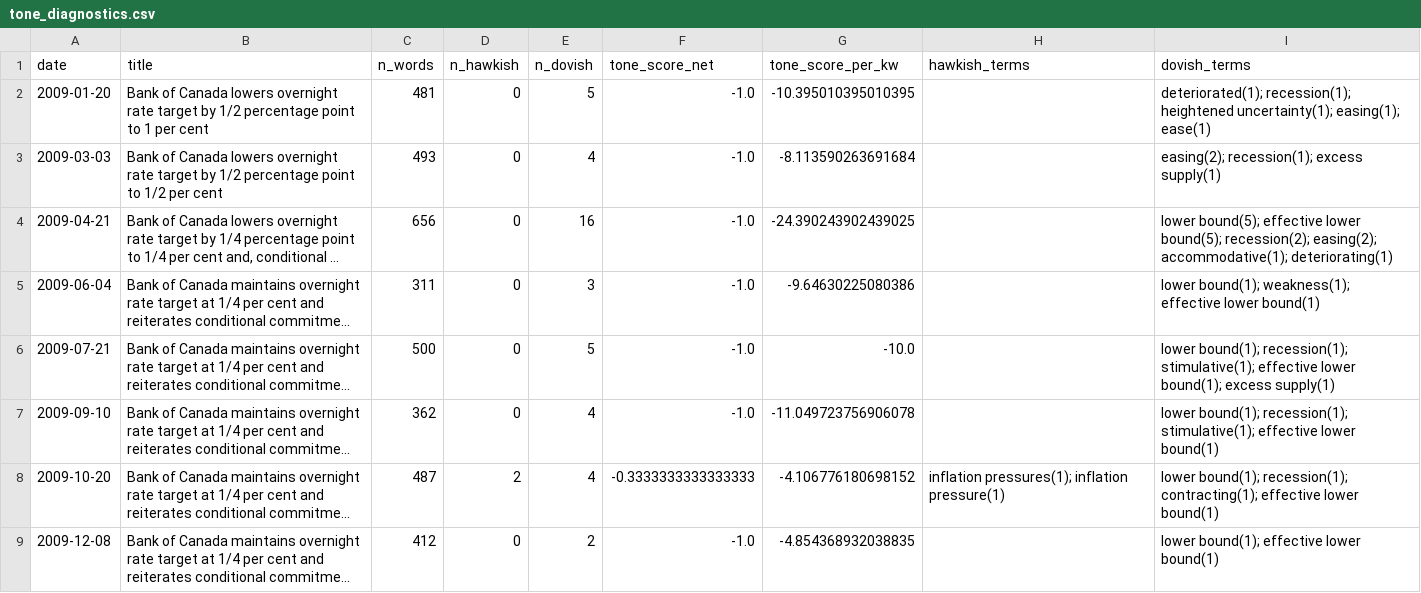
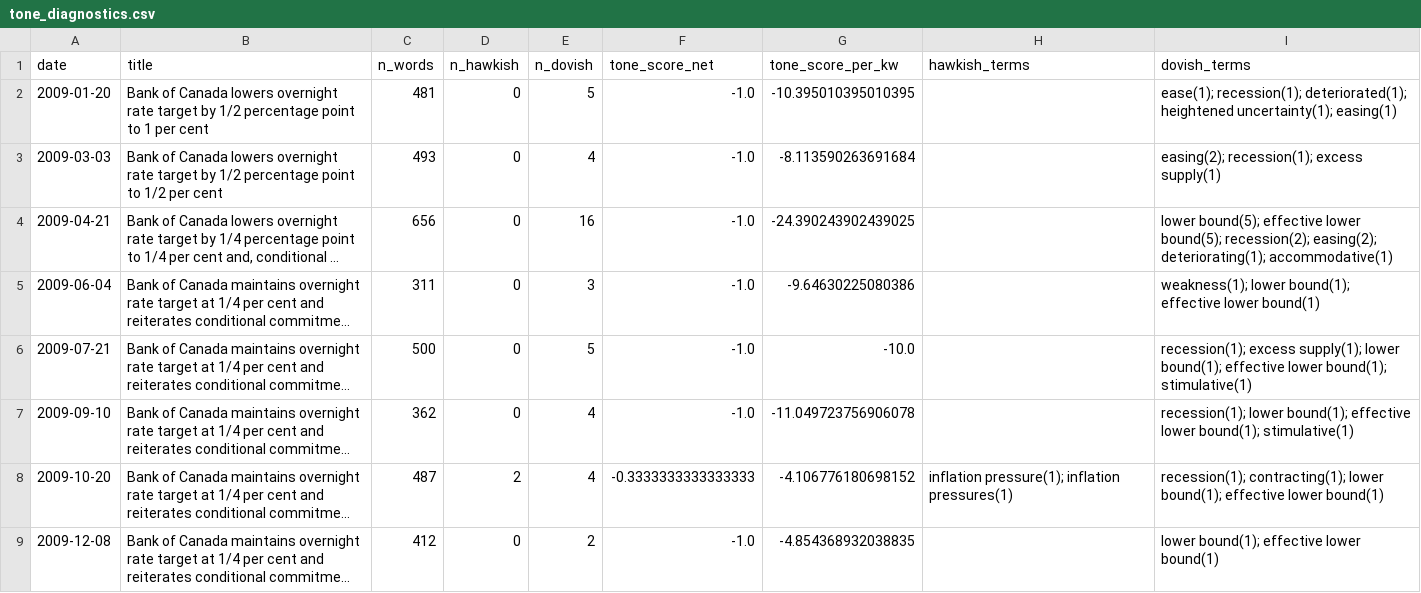
Before and after one commit to ulrich-e-r-djidonou/bdc-fedspeak, a CSV file: data/processed/tone_diagnostics.csv, drawn as a sheet; only a part is shown; long unchanged cells end in …; the diff covers the shown part only; the diff names each change by its address in the sheet, - before the commit and + after, or states it on an @@ line.

```diff
--- a/data/processed/tone_diagnostics.csv
+++ b/data/processed/tone_diagnostics.csv
-I2 (dovish_terms): deteriorated(1); recession(1); heightened uncertainty(1); easing(1); ease(1)
+I2 (dovish_terms): ease(1); recession(1); deteriorated(1); heightened uncertainty(1); easing(1)
-I4 (dovish_terms): …recession(2); easing(2); accommodative(1); deteriorating(1)
+I4 (dovish_terms): …recession(2); easing(2); deteriorating(1); accommodative(1)
-I5 (dovish_terms): lower bound(1); weakness(1); effective lower…
+I5 (dovish_terms): weakness(1); lower bound(1); effective lower…
-I6 (dovish_terms): lower bound(1); recession(1); stimulative(1); effective lower bound(1); excess supply(1)
+I6 (dovish_terms): recession(1); excess supply(1); lower bound(1); effective lower bound(1); stimulative(1)
-I7 (dovish_terms): lower bound(1); recession(1); stimulative(1); effective lower bound(1)
+I7 (dovish_terms): recession(1); lower bound(1); effective lower bound(1); stimulative(1)
-H8 (hawkish_terms): inflation pressures(1); inflation pressure(1)
+H8 (hawkish_terms): inflation pressure(1); inflation pressures(1)
-I8 (dovish_terms): lower bound(1); recession(1); contracting(1); effective lower…
+I8 (dovish_terms): recession(1); contracting(1); lower bound(1); effective lower…
```
Also changed, not shown: 2 added rows and 110 edited cells elsewhere in this file, data/market/market_series_wide.csv, data/processed/tone_index.csv, 8 other files.
